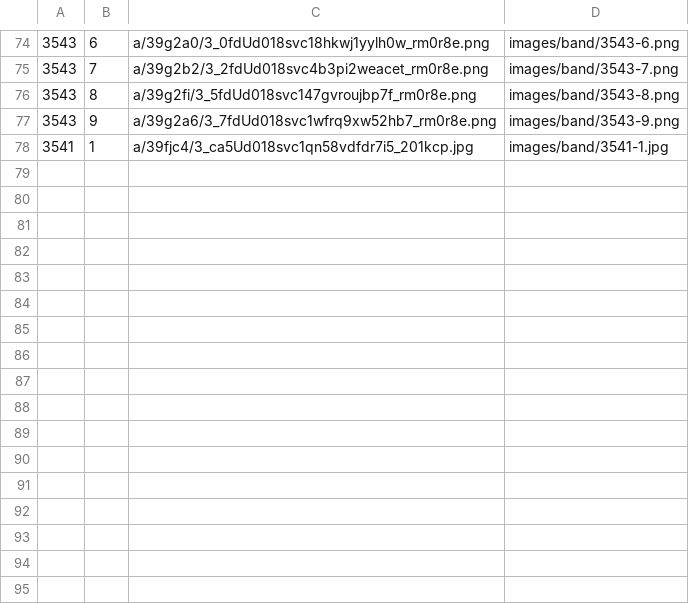
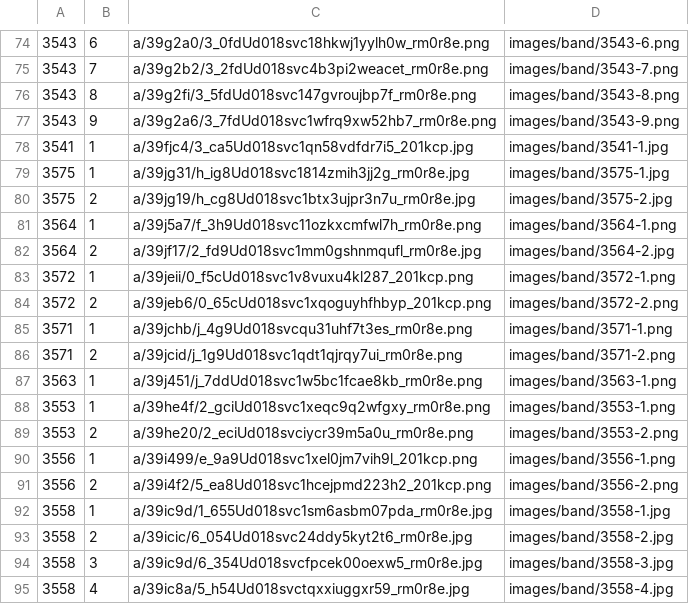
Before and after one commit to wjsdnwns1323-star/taesan-academy, a TSV file: scripts/band_images.tsv, drawn as a sheet; only a part is shown, gaps mark what is left out; the diff names each change by its address in the sheet, - before the commit and + after, or states it on an @@ line.

```diff
--- a/scripts/band_images.tsv
+++ b/scripts/band_images.tsv
+row 79: 3575 | 1 | a/39jg31/h_ig8Ud018svc1814zmih3jj2g_rm0r8e.jpg | images/band/3575-1.jpg
+row 80: 3575 | 2 | a/39jg19/h_cg8Ud018svc1btx3ujpr3n7u_rm0r8e.jpg | images/band/3575-2.jpg
+row 81: 3564 | 1 | a/39j5a7/f_3h9Ud018svc11ozkxcmfwl7h_rm0r8e.png | images/band/3564-1.png
+row 82: 3564 | 2 | a/39jf17/2_fd9Ud018svc1mm0gshnmqufl_rm0r8e.jpg | images/band/3564-2.jpg
+row 83: 3572 | 1 | a/39jeii/0_f5cUd018svc1v8vuxu4kl287_201kcp.png | images/band/3572-1.png
+row 84: 3572 | 2 | a/39jeb6/0_65cUd018svc1xqoguyhfhbyp_201kcp.png | images/band/3572-2.png
+row 85: 3571 | 1 | a/39jchb/j_4g9Ud018svcqu31uhf7t3es_rm0r8e.png | images/band/3571-1.png
+row 86: 3571 | 2 | a/39jcid/j_1g9Ud018svc1qdt1qjrqy7ui_rm0r8e.png | images/band/3571-2.png
+row 87: 3563 | 1 | a/39j451/j_7ddUd018svc1w5bc1fcae8kb_rm0r8e.png | images/band/3563-1.png
+row 88: 3553 | 1 | a/39he4f/2_gciUd018svc1xeqc9q2wfgxy_rm0r8e.png | images/band/3553-1.png
+row 89: 3553 | 2 | a/39he20/2_eciUd018svciycr39m5a0u_rm0r8e.png | images/band/3553-2.png
+row 90: 3556 | 1 | a/39i499/e_9a9Ud018svc1xel0jm7vih9l_201kcp.png | images/band/3556-1.png
+row 91: 3556 | 2 | a/39i4f2/5_ea8Ud018svc1hcejpmd223h2_201kcp.png | images/band/3556-2.png
+row 92: 3558 | 1 | a/39ic9d/1_655Ud018svc1sm6asbm07pda_rm0r8e.jpg | images/band/3558-1.jpg
+row 93: 3558 | 2 | a/39icic/6_054Ud018svc24ddy5kyt2t6_rm0r8e.jpg | images/band/3558-2.jpg
+row 94: 3558 | 3 | a/39ic9d/6_354Ud018svcfpcek00oexw5_rm0r8e.jpg | images/band/3558-3.jpg
+row 95: 3558 | 4 | a/39ic8a/5_h54Ud018svctqxxiuggxr59_rm0r8e.jpg | images/band/3558-4.jpg
```
Also changed, not shown: 7 other files.
